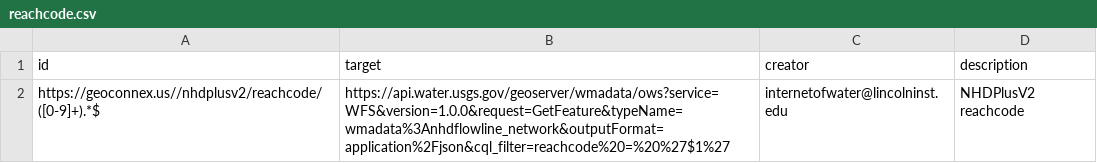
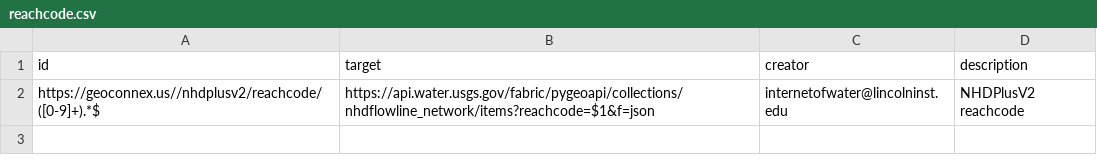
Before and after one commit to internetofwater/geoconnex.us, a CSV file: namespaces/nhdplusv2/reachcode.csv, drawn as a sheet.

Commit message:
update nhdplusv2 reachcode uri

```diff
--- a/namespaces/nhdplusv2/reachcode.csv
+++ b/namespaces/nhdplusv2/reachcode.csv
@@ -1,2 +1,2 @@
 id,target,creator,description
-https://geoconnex.us//nhdplusv2/reachcode/([0-9]+).*$, https://api.water.usgs.gov/geoserver/wmadata/ows?service=WFS&version=1.0.0&request=GetFeature&typeName=wmadata%3Anhdflowline_network&outputFormat=application%2Fjson&cql_filter=reachcode%20=%20%27$1%27,internetofwater@lincolninst.edu, NHDPlusV2 reachcode
+https://geoconnex.us//nhdplusv2/reachcode/([0-9]+).*$, https://api.water.usgs.gov/fabric/pygeoapi/collections/nhdflowline_network/items?reachcode=$1&f=json,internetofwater@lincolninst.edu, NHDPlusV2 reachcode
```
